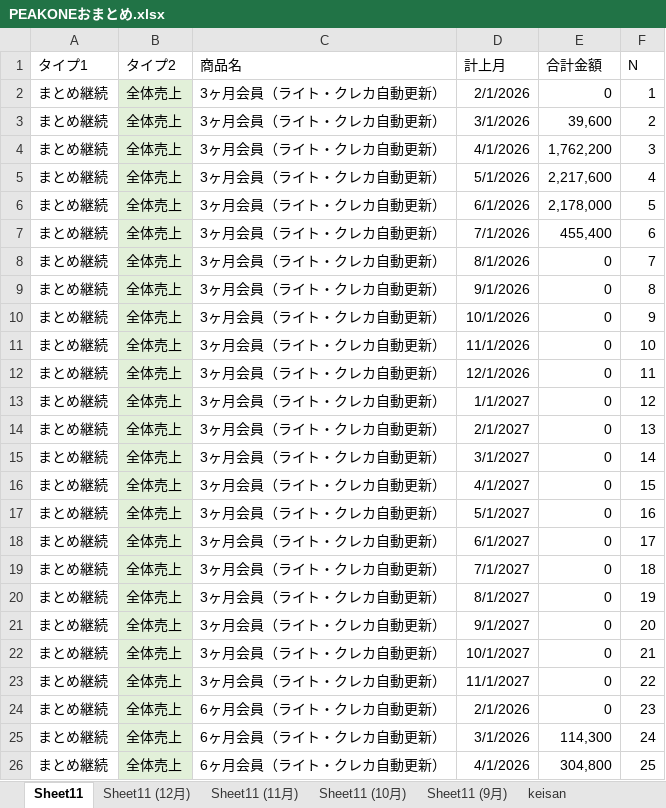
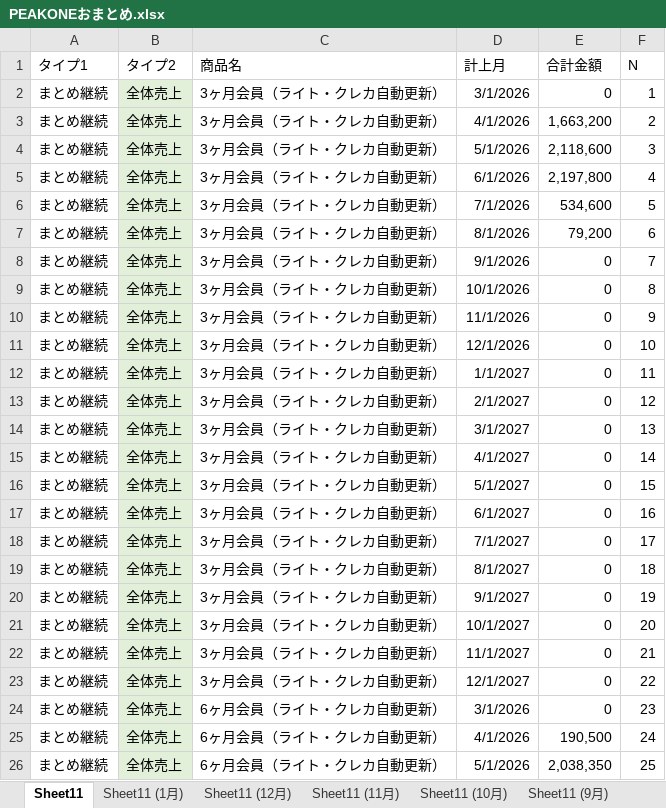
Before and after one commit to resazm/RES, an Excel workbook: PEAKONEおまとめ.xlsx, sheet Sheet11, drawn as a sheet; only a part is shown; values as stored, in another font and other column widths than the file's, no borders; the diff covers the shown part only; the diff names each change by its address in the sheet, - before the commit and + after, or states it on an @@ line.

```diff
--- a/PEAKONEおまとめ.xlsx (sheet Sheet11)
+++ b/PEAKONEおまとめ.xlsx (sheet Sheet11)
+sheet tab: Sheet11 (1月)
-D2 (計上月): 2/1/2026
+D2 (計上月): 3/1/2026
-D3 (計上月): 3/1/2026
+D3 (計上月): 4/1/2026
-E3 (合計金額): 39,600
+E3 (合計金額): 1,663,200
-D4 (計上月): 4/1/2026
+D4 (計上月): 5/1/2026
-E4 (合計金額): 1,762,200
+E4 (合計金額): 2,118,600
-D5 (計上月): 5/1/2026
+D5 (計上月): 6/1/2026
-E5 (合計金額): 2,217,600
+E5 (合計金額): 2,197,800
-D6 (計上月): 6/1/2026
+D6 (計上月): 7/1/2026
-E6 (合計金額): 2,178,000
+E6 (合計金額): 534,600
-D7 (計上月): 7/1/2026
+D7 (計上月): 8/1/2026
-E7 (合計金額): 455,400
+E7 (合計金額): 79,200
-D8 (計上月): 8/1/2026
+D8 (計上月): 9/1/2026
-D9 (計上月): 9/1/2026
+D9 (計上月): 10/1/2026
-D10 (計上月): 10/1/2026
+D10 (計上月): 11/1/2026
-D11 (計上月): 11/1/2026
+D11 (計上月): 12/1/2026
-D12 (計上月): 12/1/2026
+D12 (計上月): 1/1/2027
-D13 (計上月): 1/1/2027
+D13 (計上月): 2/1/2027
-D14 (計上月): 2/1/2027
+D14 (計上月): 3/1/2027
-D15 (計上月): 3/1/2027
+D15 (計上月): 4/1/2027
-D16 (計上月): 4/1/2027
+D16 (計上月): 5/1/2027
-D17 (計上月): 5/1/2027
+D17 (計上月): 6/1/2027
-D18 (計上月): 6/1/2027
+D18 (計上月): 7/1/2027
-D19 (計上月): 7/1/2027
+D19 (計上月): 8/1/2027
-D20 (計上月): 8/1/2027
+D20 (計上月): 9/1/2027
-D21 (計上月): 9/1/2027
+D21 (計上月): 10/1/2027
-D22 (計上月): 10/1/2027
+D22 (計上月): 11/1/2027
-D23 (計上月): 11/1/2027
+D23 (計上月): 12/1/2027
-D24 (計上月): 2/1/2026
+D24 (計上月): 3/1/2026
-D25 (計上月): 3/1/2026
+D25 (計上月): 4/1/2026
-E25 (合計金額): 114,300
+E25 (合計金額): 190,500
-D26 (計上月): 4/1/2026
+D26 (計上月): 5/1/2026
-E26 (合計金額): 304,800
+E26 (合計金額): 2,038,350
```
Also changed, not shown: 338 edited cells elsewhere in this sheet, 8期9期売上データ.xlsx, ジオコーディング.xlsx, 6 other files.
